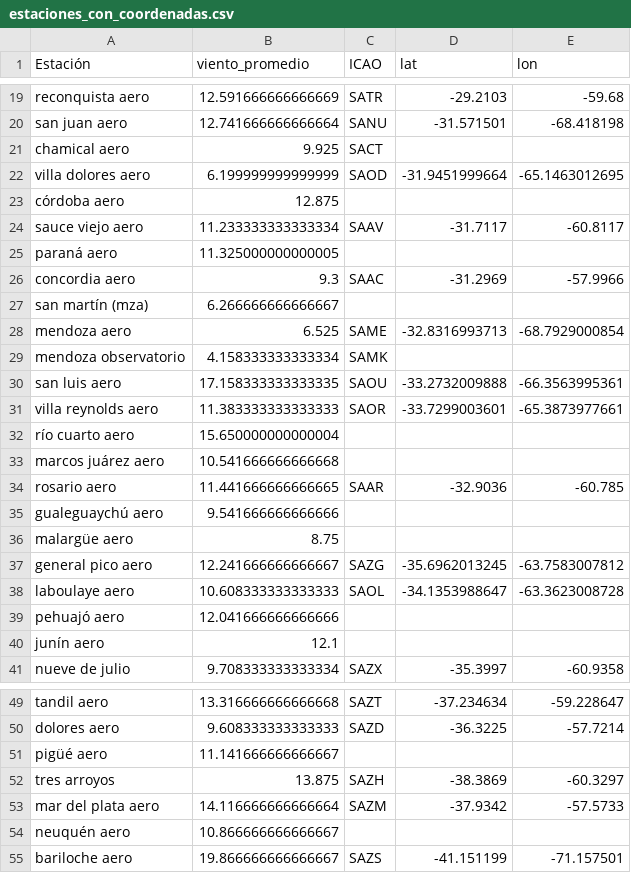
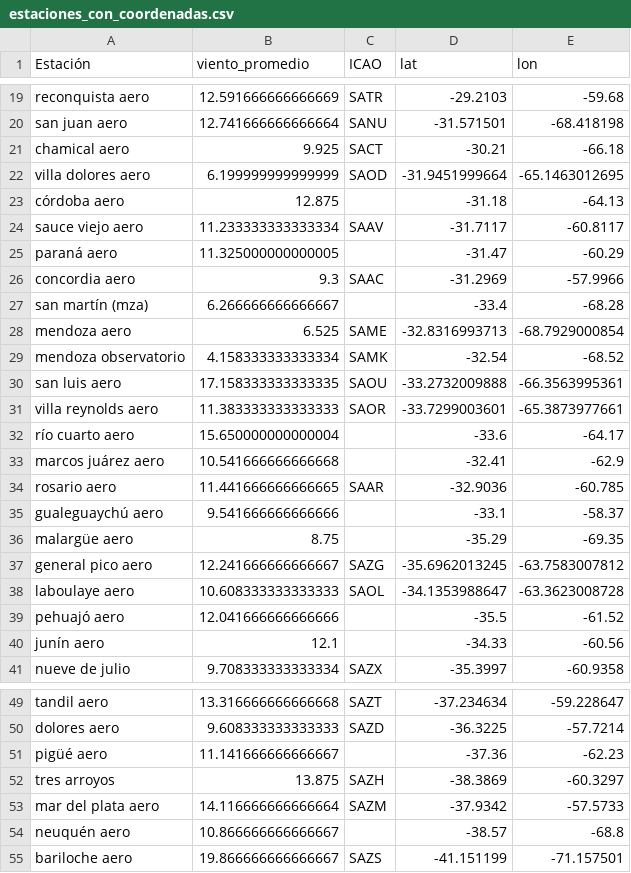
Before and after one commit to jeredeldo/Proyecto_Final_TUP, a CSV file: estaciones_con_coordenadas.csv, drawn as a sheet; only a part is shown, gaps mark what is left out; the diff covers the shown part only.

```diff
--- a/estaciones_con_coordenadas.csv
+++ b/estaciones_con_coordenadas.csv
@@ -20,22 +20,22 @@ reconquista aero,12.591666666666669,SATR
 san juan aero,12.741666666666664,SANU                                                                                                    ,-31.571501,-68.418198
-chamical aero,9.925,SACT                                                                                                    ,,
+chamical aero,9.925,SACT                                                                                                    ,-30.21,-66.18
 villa dolores aero,6.199999999999999,SAOD                                                                                                    ,-31.9451999664,-65.1463012695
-córdoba aero,12.875,,,
+córdoba aero,12.875,,-31.18,-64.13
 sauce viejo aero,11.233333333333334,SAAV                                                                                                    ,-31.7117,-60.8117
-paraná aero,11.325000000000005,,,
+paraná aero,11.325000000000005,,-31.47,-60.29
 concordia aero,9.3,SAAC                                                                                                    ,-31.2969,-57.9966
-san martín (mza),6.266666666666667,,,
+san martín (mza),6.266666666666667,,-33.4,-68.28
 mendoza aero,6.525,SAME                                                                                                    ,-32.8316993713,-68.7929000854
-mendoza observatorio,4.158333333333334,SAMK                                                                                                    ,,
+mendoza observatorio,4.158333333333334,SAMK                                                                                                    ,-32.54,-68.52
 san luis aero,17.158333333333335,SAOU                                                                                                    ,-33.2732009888,-66.3563995361
 villa reynolds aero,11.383333333333333,SAOR                                                                                                    ,-33.7299003601,-65.3873977661
-río cuarto aero,15.650000000000004,,,
-marcos juárez aero,10.541666666666668,,,
+río cuarto aero,15.650000000000004,,-33.6,-64.17
+marcos juárez aero,10.541666666666668,,-32.41,-62.9
 rosario aero,11.441666666666665,SAAR                                                                                                    ,-32.9036,-60.785
-gualeguaychú aero,9.541666666666666,,,
-malargüe aero,8.75,,,
+gualeguaychú aero,9.541666666666666,,-33.1,-58.37
+malargüe aero,8.75,,-35.29,-69.35
 general pico aero,12.241666666666667,SAZG                                                                                                    ,-35.6962013245,-63.7583007812
 laboulaye aero,10.608333333333333,SAOL                                                                                                    ,-34.1353988647,-63.3623008728
-pehuajó aero,12.041666666666666,,,
-junín aero,12.1,,,
+pehuajó aero,12.041666666666666,,-35.5,-61.52
+junín aero,12.1,,-34.33,-60.56
 nueve de julio,9.708333333333334,SAZX                                                                                                    ,-35.3997,-60.9358
@@ -50,6 +50,6 @@ tandil aero,13.316666666666668,SAZT
 dolores aero,9.608333333333333,SAZD                                                                                                    ,-36.3225,-57.7214
-pigüé aero,11.141666666666667,,,
+pigüé aero,11.141666666666667,,-37.36,-62.23
 tres arroyos,13.875,SAZH                                                                                                    ,-38.3869,-60.3297
 mar del plata aero,14.116666666666664,SAZM                                                                                                    ,-37.9342,-57.5733
-neuquén aero,10.866666666666667,,,
+neuquén aero,10.866666666666667,,-38.57,-68.8
 bariloche aero,19.866666666666667,SAZS                                                                                                    ,-41.151199,-71.157501
```
Also changed, not shown: 18 edited cells elsewhere in this file, estaciones_con_coordenadas_validas.csv, 1 other file.
